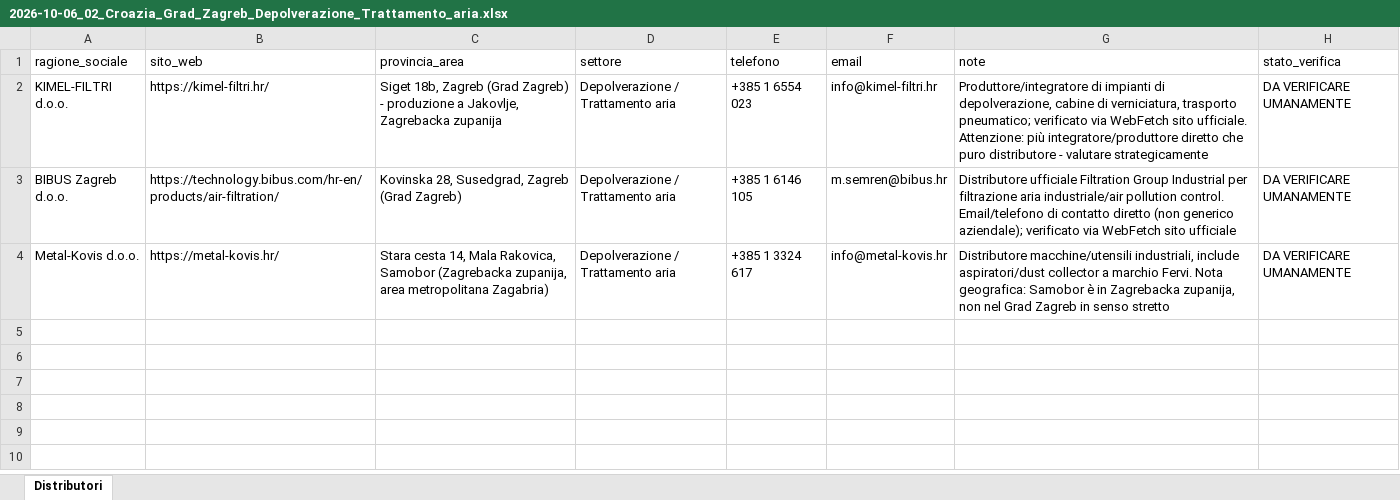
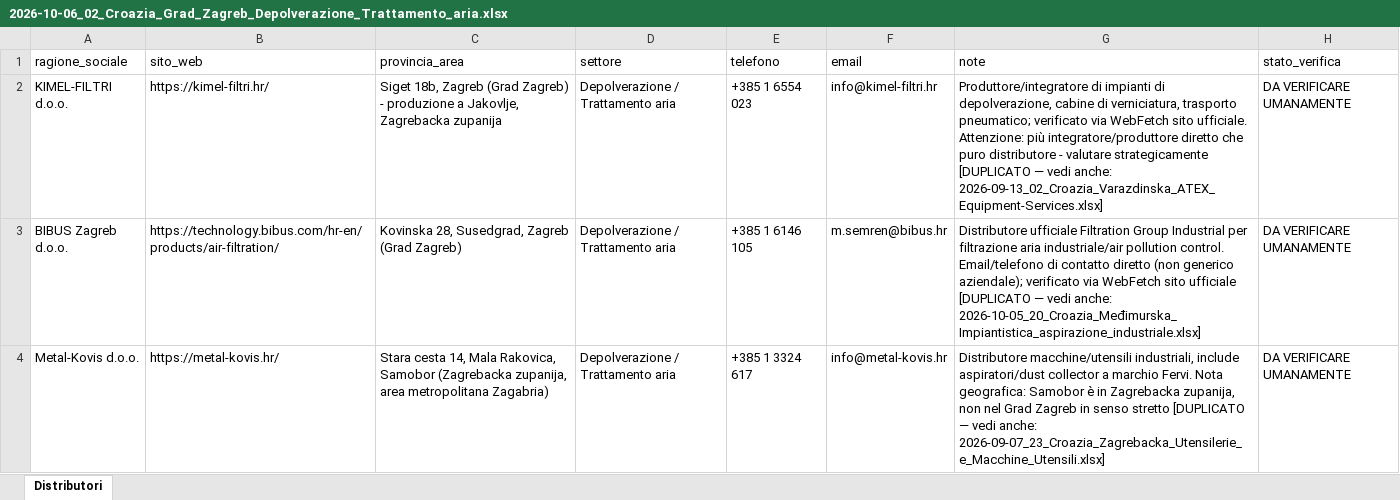
Before and after one commit to rarmentaro1204/routinedupuy, an Excel workbook: output/2026-10-06_02_Croazia_Grad_Zagreb_Depolverazione_Trattamento_aria.xlsx, sheet Distributori, drawn as a sheet; values as stored, in another font and other column widths than the file's, no borders; the diff names each change by its address in the sheet, - before the commit and + after, or states it on an @@ line.

```diff
--- a/output/2026-10-06_02_Croazia_Grad_Zagreb_Depolverazione_Trattamento_aria.xlsx (sheet Distributori)
+++ b/output/2026-10-06_02_Croazia_Grad_Zagreb_Depolverazione_Trattamento_aria.xlsx (sheet Distributori)
-G2 (note): …valutare strategicamente
+G2 (note): …valutare strategicamente [DUPLICATO — vedi anche: 2026-09-13_02_Croazia_Varazdinska_ATEX_Equipment-Services.xlsx]
-G3 (note): …sito ufficiale
+G3 (note): …sito ufficiale [DUPLICATO — vedi anche: 2026-10-05_20_Croazia_Međimurska_Impiantistica_aspirazione_industriale.xlsx]
-G4 (note): …senso stretto
+G4 (note): …senso stretto [DUPLICATO — vedi anche: 2026-09-07_23_Croazia_Zagrebacka_Utensilerie_e_Macchine_Utensili.xlsx]
```
Also changed, not shown: output/2026-10-06_03_Croazia_Grad_Zagreb_Cleaning.xlsx, output/2026-10-06_06_Croazia_Grad_Zagreb_Componentistica_Ventilazione_industriale.xlsx, 29 other files.
